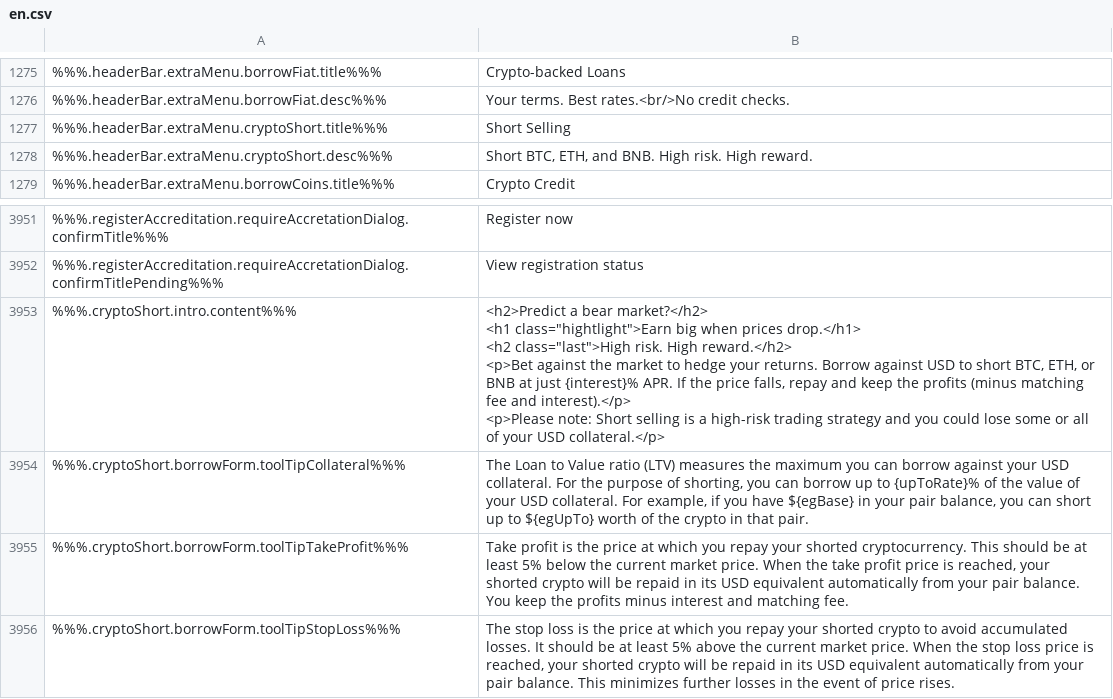
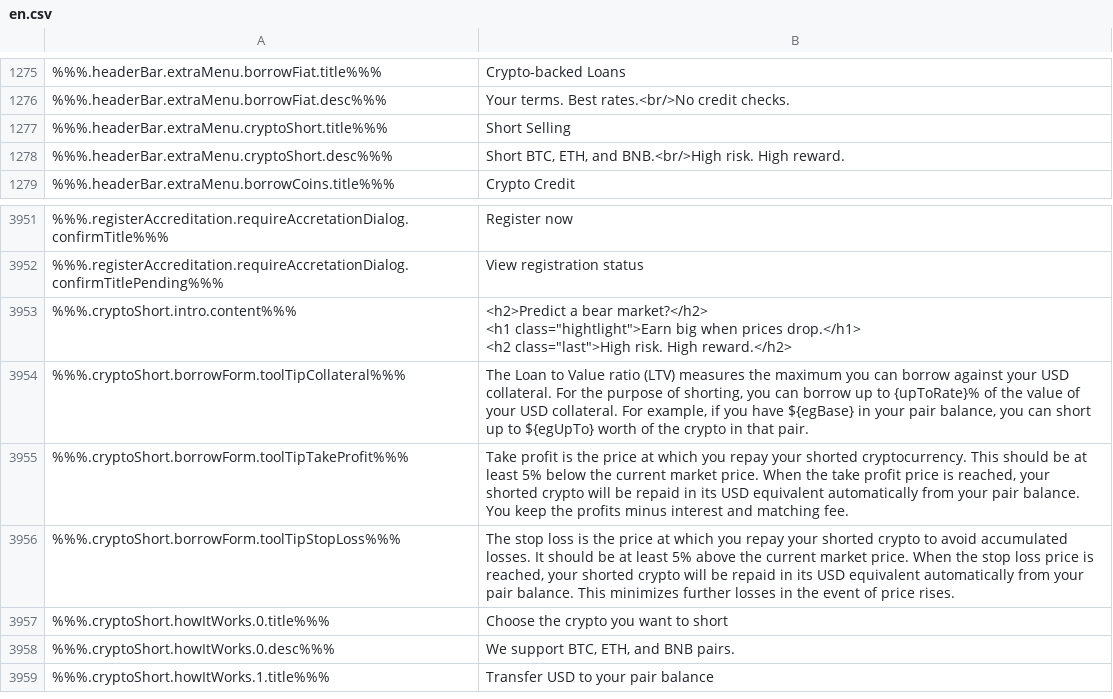
Before and after one commit to constant-money/constant-web-i18n, a CSV file: store/en.csv, drawn as a sheet; only a part is shown, gaps mark what is left out; the shorter side is filled out with more unchanged rows; ↵ is a line break in a cell; the diff names each change by its address in the sheet, - before the commit and + after, or states it on an @@ line.

```diff
--- a/store/en.csv
+++ b/store/en.csv
-B1278: …ETH, and BNB. High risk. High…
+B1278: …ETH, and BNB.<br/>High risk. High…
-B3953: …High reward.</h2> ↵ <p>Bet against the market to hedge your returns. Borrow against USD to short BTC, ETH, or BNB at just {interest}% APR. If the price falls, repay and keep the profits (minus matching fee and interest).</p> ↵ <p>Please note: Short selling is a high-risk trading strategy and you could lose some or all of your USD collateral.</p>
+B3953: …High reward.</h2>
```
Also changed, not shown: 1 other file.
